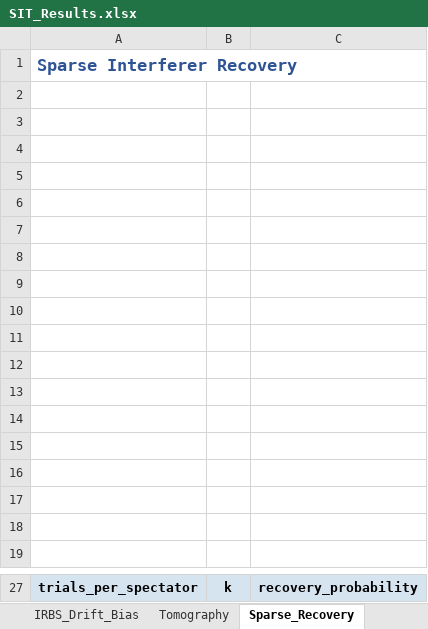
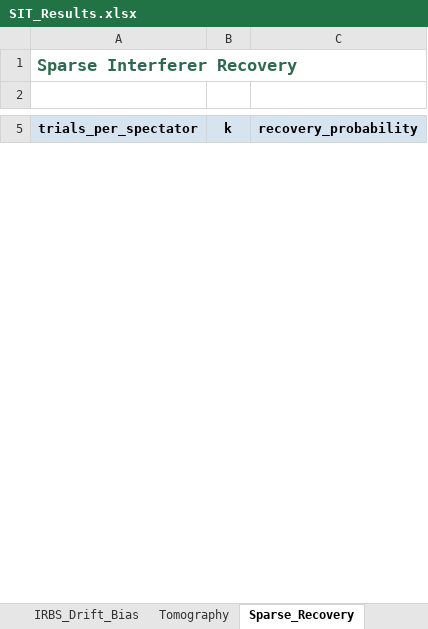
Before and after one commit to ayaan-kk/SIT-2, an Excel workbook: results/workbook/SIT_Results.xlsx, sheet Sparse_Recovery, drawn as a sheet; only a part is shown, gaps mark what is left out; values as stored, in another font and other column widths than the file's, no borders; charts and pictures not drawn; removed rows and columns are numbered as before the commit, all else as after; the diff covers the shown part only; the diff names each change by its address in the sheet, - before the commit and + after, or states it on an @@ line.

```diff
--- a/results/workbook/SIT_Results.xlsx (sheet Sparse_Recovery)
+++ b/results/workbook/SIT_Results.xlsx (sheet Sparse_Recovery)
-A1 text colour: #2F5496
+A1 text colour: #2D6A4F
-row 3: (empty)
-row 4: (empty)
-row 5: (empty)
-row 6: (empty)
-row 7: (empty)
-row 8: (empty)
-row 9: (empty)
-row 10: (empty)
-row 11: (empty)
-row 12: (empty)
-row 13: (empty)
-row 14: (empty)
-row 15: (empty)
-row 16: (empty)
-row 17: (empty)
-row 18: (empty)
-row 19: (empty)
```
Also changed, not shown: 11 added rows, 5 removed rows, 14 edited cells and cell formats elsewhere in this sheet, sheet Scheduling, sheet Baseline_Mismatch, sheet Tomography, sheet IRBS_Drift_Bias, sheet Worst_Case, sheet QA_Checks, 4 more sheets, other sheet tabs, charts or pictures, 53 other files.
